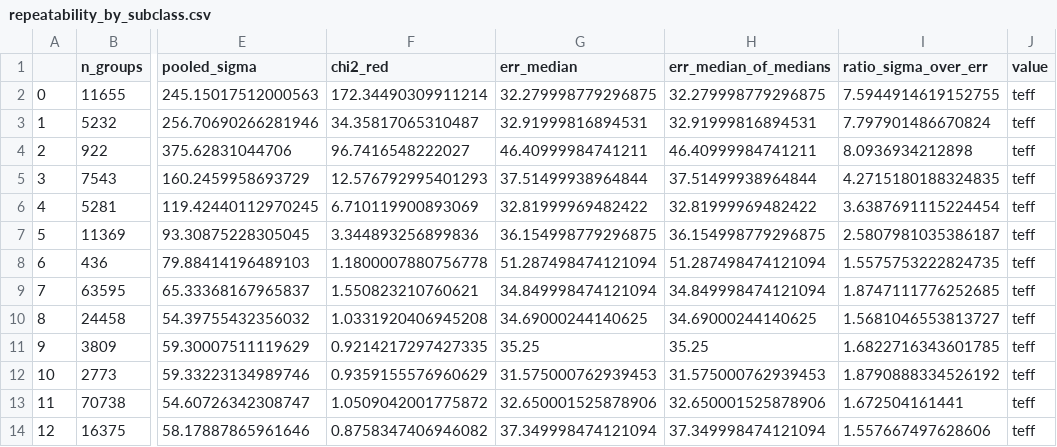
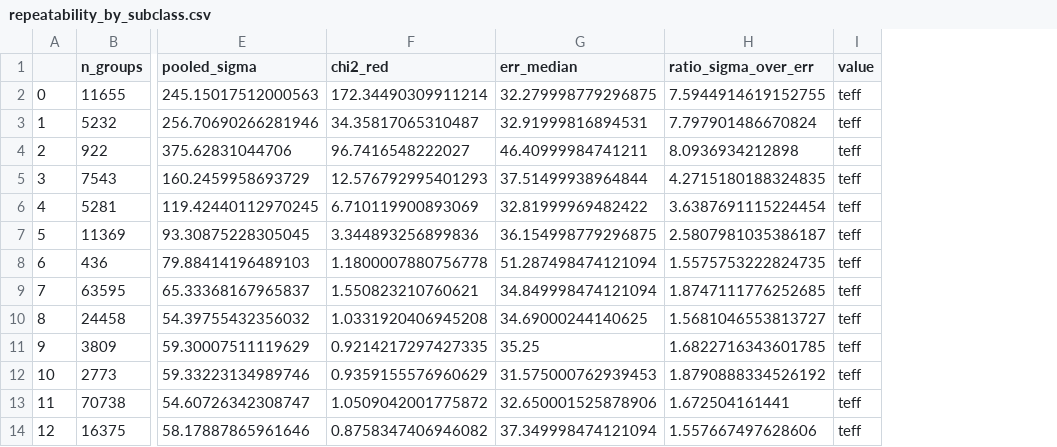
Before and after one commit to Ricardo-wang-0604/lamost-repeat-observation-error-calibration, a CSV file: results/tables/repeatability_by_subclass.csv, drawn as a sheet; only a part is shown, gaps mark what is left out; the diff names each change by its address in the sheet, - before the commit and + after, or states it on an @@ line.

```diff
--- a/results/tables/repeatability_by_subclass.csv
+++ b/results/tables/repeatability_by_subclass.csv
-column H (err_median_of_medians), rows 2-14: 32.279998779296875 | 32.91999816894531 | 46.40999984741211 | 37.51499938964844 | 32.81999969482422 | 36.154998779296875 | 51.287498474121094 | 34.849998474121094 | 34.69000244140625 | 35.25 | 31.575000762939453 | 32.650001525878906 | 37.349998474121094
```
Also changed, not shown: results/tables/repeatability_by_epoch.csv, results/tables/repeatability_by_plan.csv, 52 other files.
